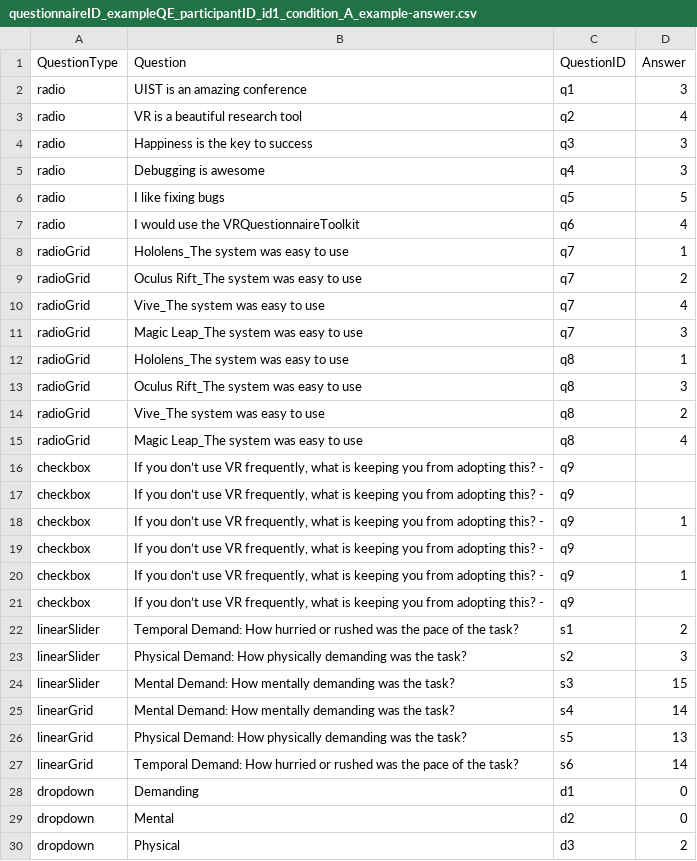
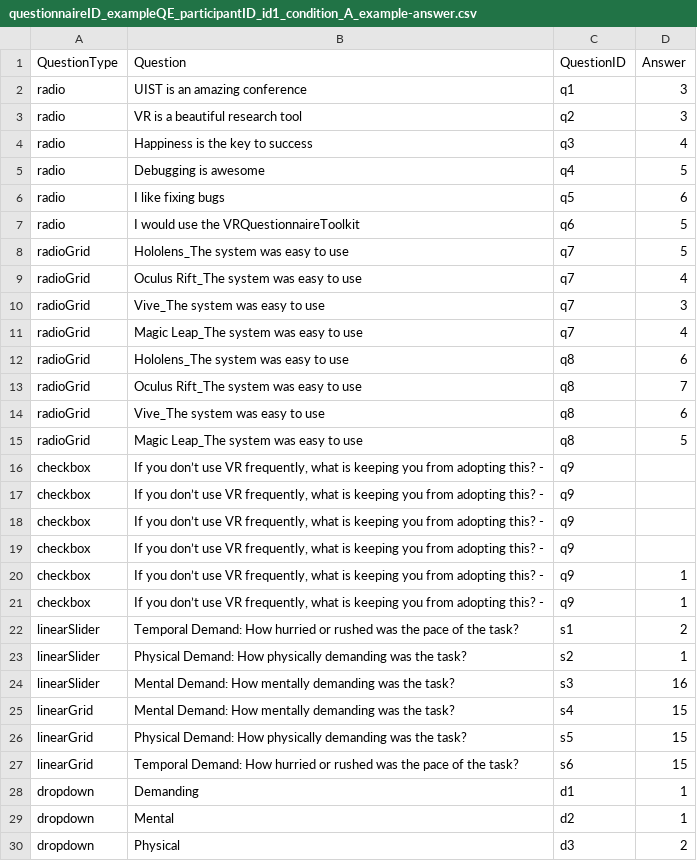
Before and after one commit to ixperience-lab/VRSTK, a CSV file: Assets/Questionnaires/Data/Answers/questionnaireID_exampleQE_participantID_id1_condition_A_example-answer.csv, drawn as a sheet.

```diff
--- a/Assets/Questionnaires/Data/Answers/questionnaireID_exampleQE_participantID_id1_condition_A_example-answer.csv
+++ b/Assets/Questionnaires/Data/Answers/questionnaireID_exampleQE_participantID_id1_condition_A_example-answer.csv
@@ -2,15 +2,17 @@ QuestionType;Question;QuestionID;Answer
 radio;UIST is an amazing conference;q1;3
-radio;VR is a beautiful research tool;q2;4
-radio;Happiness is the key to success;q3;3
-radio;Debugging is awesome;q4;3
-radio;I like fixing bugs;q5;5
-radio;I would use the VRQuestionnaireToolkit;q6;4
-radioGrid;Hololens_The system was easy to use;q7;1
-radioGrid;Oculus Rift_The system was easy to use;q7;2
-radioGrid;Vive_The system was easy to use;q7;4
-radioGrid;Magic Leap_The system was easy to use;q7;3
-radioGrid;Hololens_The system was easy to use;q8;1
-radioGrid;Oculus Rift_The system was easy to use;q8;3
-radioGrid;Vive_The system was easy to use;q8;2
-radioGrid;Magic Leap_The system was easy to use;q8;4
+radio;VR is a beautiful research tool;q2;3
+radio;Happiness is the key to success;q3;4
+radio;Debugging is awesome;q4;5
+radio;I like fixing bugs;q5;6
+radio;I would use the VRQuestionnaireToolkit;q6;5
+radioGrid;Hololens_The system was easy to use;q7;5
+radioGrid;Oculus Rift_The system was easy to use;q7;4
+radioGrid;Vive_The system was easy to use;q7;3
+radioGrid;Magic Leap_The system was easy to use;q7;4
+radioGrid;Hololens_The system was easy to use;q8;6
+radioGrid;Oculus Rift_The system was easy to use;q8;7
+radioGrid;Vive_The system was easy to use;q8;6
+radioGrid;Magic Leap_The system was easy to use;q8;5
+checkbox; If you don’t use VR frequently, what is keeping you from adopting this? -;q9;
+checkbox; If you don’t use VR frequently, what is keeping you from adopting this? -;q9;
 checkbox; If you don’t use VR frequently, what is keeping you from adopting this? -;q9;
@@ -18,13 +20,11 @@ checkbox; If you don’t use VR frequently, what is keeping you from adopting th
 checkbox; If you don’t use VR frequently, what is keeping you from adopting this? -;q9;1
-checkbox; If you don’t use VR frequently, what is keeping you from adopting this? -;q9;
 checkbox; If you don’t use VR frequently, what is keeping you from adopting this? -;q9;1
-checkbox; If you don’t use VR frequently, what is keeping you from adopting this? -;q9;
 linearSlider;Temporal Demand:			How hurried or rushed was the pace of the task?;s1;2
-linearSlider;Physical Demand:				How physically demanding was the task?;s2;3
-linearSlider;Mental Demand:				How mentally demanding was the task?;s3;15
-linearGrid;Mental Demand:				How mentally demanding was the task?;s4;14
-linearGrid;Physical Demand:				How physically demanding was the task?;s5;13
-linearGrid;Temporal Demand:		    How hurried or rushed was the pace of the task?;s6;14
-dropdown;Demanding;d1;0
-dropdown;Mental;d2;0
+linearSlider;Physical Demand:				How physically demanding was the task?;s2;1
+linearSlider;Mental Demand:				How mentally demanding was the task?;s3;16
+linearGrid;Mental Demand:				How mentally demanding was the task?;s4;15
+linearGrid;Physical Demand:				How physically demanding was the task?;s5;15
+linearGrid;Temporal Demand:		    How hurried or rushed was the pace of the task?;s6;15
+dropdown;Demanding;d1;1
+dropdown;Mental;d2;1
 dropdown;Physical;d3;2
```
Also changed, not shown: Assets/Questionnaires/Data/Answers/questionnaireID_exampleQE_ALL_example-answer.csv, 3 other files.
